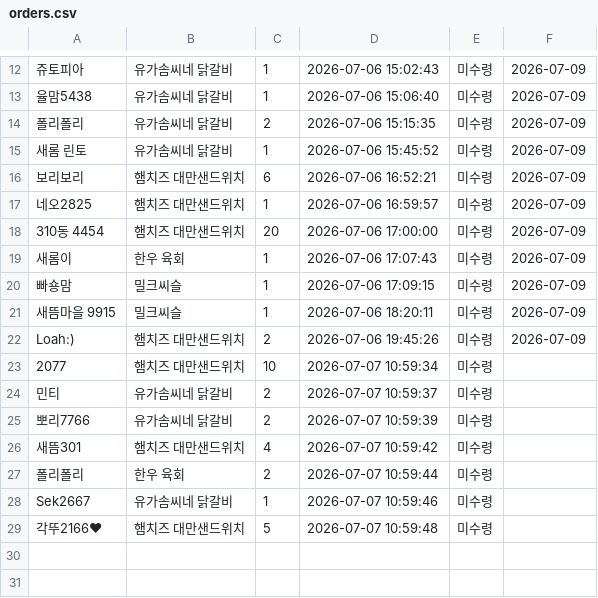
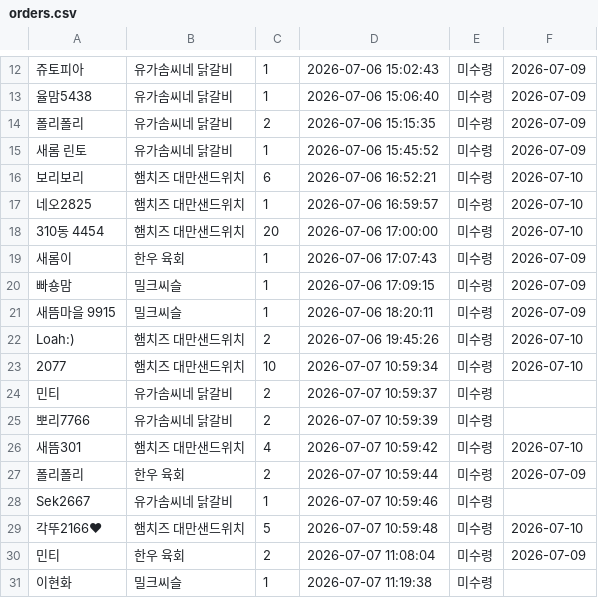
Before and after one commit to yjoll1229/market-system, a CSV file: orders.csv, drawn as a sheet; only a part is shown, gaps mark what is left out; the diff names each change by its address in the sheet, - before the commit and + after, or states it on an @@ line.

Commit message:
주문 자동 업데이트

```diff
--- a/orders.csv
+++ b/orders.csv
-F16:F18: 2026-07-09
+F16:F18: 2026-07-10
-F22: 2026-07-09
+F22: 2026-07-10
-F23: (empty)
+F23: 2026-07-10
-F26: (empty)
+F26: 2026-07-10
-F27: (empty)
+F27: 2026-07-09
-F29: (empty)
+F29: 2026-07-10
+row 30: 민티 | 한우 육회 | 2 | 2026-07-07 11:08:04 | 미수령 | 2026-07-09
+row 31: 이현화 | 밀크씨슬 | 1 | 2026-07-07 11:19:38 | 미수령
```
